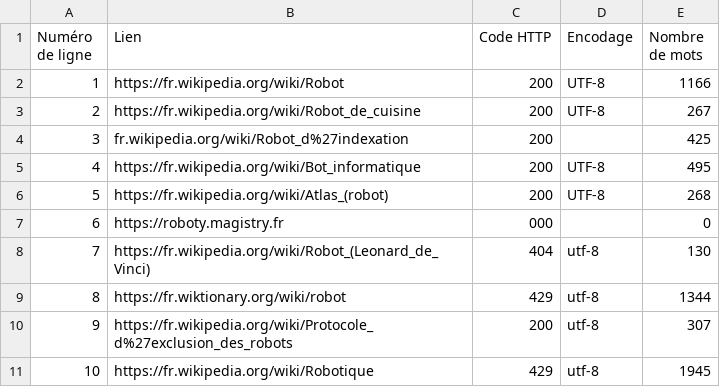
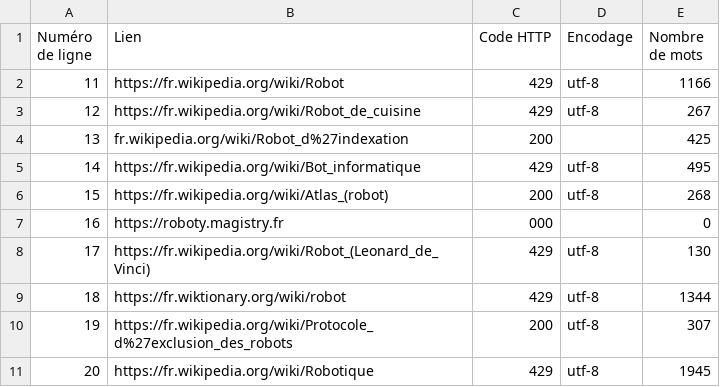
Before and after one commit to emmylebail/PPE1-2025-.D-, a TSV file: mini-projet/tableaux/tableau-fr.tsv, drawn as a sheet.

```diff
--- a/mini-projet/tableaux/tableau-fr.tsv
+++ b/mini-projet/tableaux/tableau-fr.tsv
@@ -1,11 +1,11 @@
 Numéro de ligne	Lien	Code HTTP	Encodage	Nombre de mots
-1	https://fr.wikipedia.org/wiki/Robot	200	UTF-8	    1166
-2	https://fr.wikipedia.org/wiki/Robot_de_cuisine	200	UTF-8	     267
-3	fr.wikipedia.org/wiki/Robot_d%27indexation	200		     425
-4	https://fr.wikipedia.org/wiki/Bot_informatique	200	UTF-8	     495
-5	https://fr.wikipedia.org/wiki/Atlas_(robot)	200	UTF-8	     268
-6	https://roboty.magistry.fr	000		       0
-7	https://fr.wikipedia.org/wiki/Robot_(Leonard_de_Vinci)	404	utf-8	     130
-8	https://fr.wiktionary.org/wiki/robot	429	utf-8	    1344
-9	https://fr.wikipedia.org/wiki/Protocole_d%27exclusion_des_robots	200	utf-8	     307
-10	https://fr.wikipedia.org/wiki/Robotique	429	utf-8	    1945
+11	https://fr.wikipedia.org/wiki/Robot	429	utf-8	    1166
+12	https://fr.wikipedia.org/wiki/Robot_de_cuisine	429	utf-8	     267
+13	fr.wikipedia.org/wiki/Robot_d%27indexation	200		     425
+14	https://fr.wikipedia.org/wiki/Bot_informatique	429	utf-8	     495
+15	https://fr.wikipedia.org/wiki/Atlas_(robot)	200	utf-8	     268
+16	https://roboty.magistry.fr	000		       0
+17	https://fr.wikipedia.org/wiki/Robot_(Leonard_de_Vinci)	429	utf-8	     130
+18	https://fr.wiktionary.org/wiki/robot	429	utf-8	    1344
+19	https://fr.wikipedia.org/wiki/Protocole_d%27exclusion_des_robots	200	utf-8	     307
+20	https://fr.wikipedia.org/wiki/Robotique	429	utf-8	    1945
```
Also changed, not shown: 2 other files.
